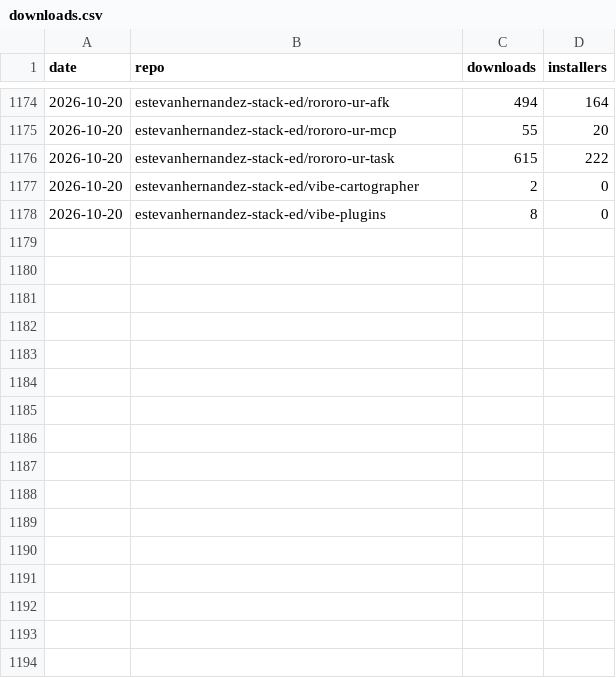
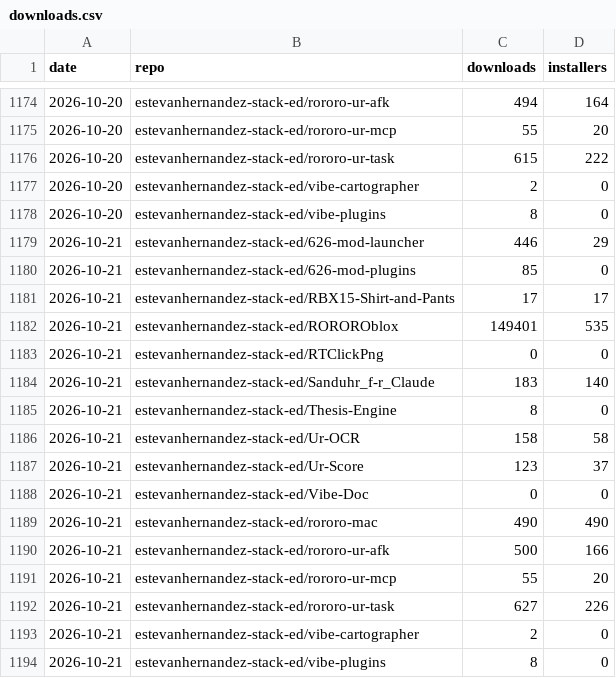
Before and after one commit to 626Labs-LLC/626Labs-LLC.github.io, a CSV file: data/downloads.csv, drawn as a sheet; only a part is shown, gaps mark what is left out.

```diff
--- a/data/downloads.csv
+++ b/data/downloads.csv
@@ -1178 +1178,17 @@ date,repo,downloads,installers
 2026-10-20,estevanhernandez-stack-ed/vibe-plugins,8,0
+2026-10-21,estevanhernandez-stack-ed/626-mod-launcher,446,29
+2026-10-21,estevanhernandez-stack-ed/626-mod-plugins,85,0
+2026-10-21,estevanhernandez-stack-ed/RBX15-Shirt-and-Pants,17,17
+2026-10-21,estevanhernandez-stack-ed/ROROROblox,149401,535
+2026-10-21,estevanhernandez-stack-ed/RTClickPng,0,0
+2026-10-21,estevanhernandez-stack-ed/Sanduhr_f-r_Claude,183,140
+2026-10-21,estevanhernandez-stack-ed/Thesis-Engine,8,0
+2026-10-21,estevanhernandez-stack-ed/Ur-OCR,158,58
+2026-10-21,estevanhernandez-stack-ed/Ur-Score,123,37
+2026-10-21,estevanhernandez-stack-ed/Vibe-Doc,0,0
+2026-10-21,estevanhernandez-stack-ed/rororo-mac,490,490
+2026-10-21,estevanhernandez-stack-ed/rororo-ur-afk,500,166
+2026-10-21,estevanhernandez-stack-ed/rororo-ur-mcp,55,20
+2026-10-21,estevanhernandez-stack-ed/rororo-ur-task,627,226
+2026-10-21,estevanhernandez-stack-ed/vibe-cartographer,2,0
+2026-10-21,estevanhernandez-stack-ed/vibe-plugins,8,0
```
Also changed, not shown: 1 other file.
